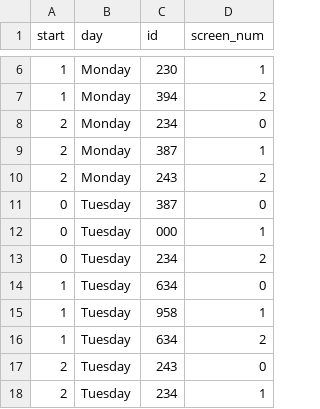
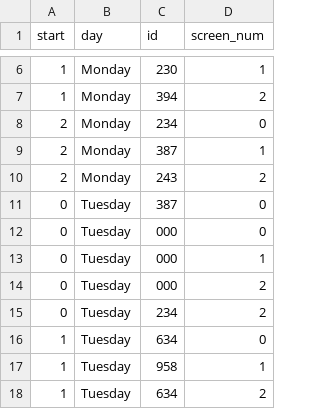
Before and after one commit to ecp110/SOFT2412_Assignment2, a CSV file: app/src/main/java/movie/Databases/Locations/GeorgeStreet/Timetable.csv, drawn as a sheet; only a part is shown, gaps mark what is left out; the shorter side is filled out with more unchanged rows; the diff names each change by its address in the sheet, - before the commit and + after, or states it on an @@ line.

Commit message:
timetable fix

```diff
--- a/app/src/main/java/movie/Databases/Locations/GeorgeStreet/Timetable.csv
+++ b/app/src/main/java/movie/Databases/Locations/GeorgeStreet/Timetable.csv
+row 12: 0 | Tuesday | 000 | 0
+row 14: 0 | Tuesday | 000 | 2
```
Also changed, not shown: app/src/main/java/movie/Databases/Locations/Bondi/Timetable.csv, app/src/main/java/movie/Databases/Locations/Chatswood/Timetable.csv, 1 other file.
